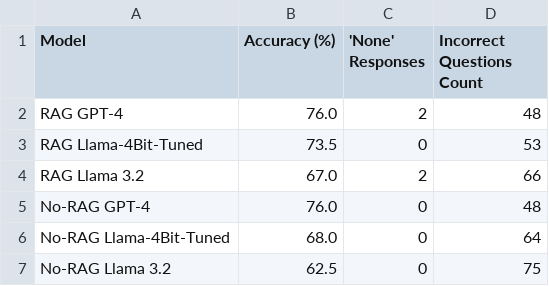
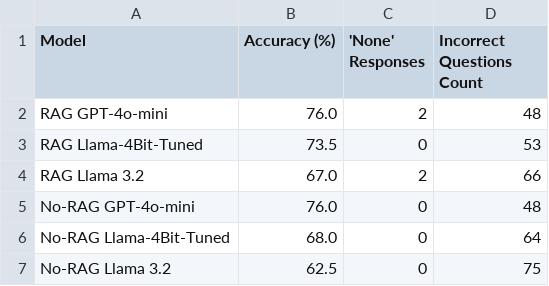
Before and after one commit to josearimatea/3gpp_llm_eval_light, a CSV file: Source/Results/accuracy_results_other_rel.csv, drawn as a sheet.

```diff
--- a/Source/Results/accuracy_results_other_rel.csv
+++ b/Source/Results/accuracy_results_other_rel.csv
@@ -1,6 +1,6 @@
 Model,Accuracy (%),'None' Responses,Incorrect Questions Count
-RAG GPT-4,76.0,2,48
+RAG GPT-4o-mini,76.0,2,48
 RAG Llama-4Bit-Tuned,73.5,0,53
 RAG Llama 3.2,67.0,2,66
-No-RAG GPT-4,76.0,0,48
+No-RAG GPT-4o-mini,76.0,0,48
 No-RAG Llama-4Bit-Tuned,68.0,0,64
```
Also changed, not shown: Source/Results/accuracy_results_release_17.csv, Source/Results/accuracy_results_release_18.csv, 18 other files.
